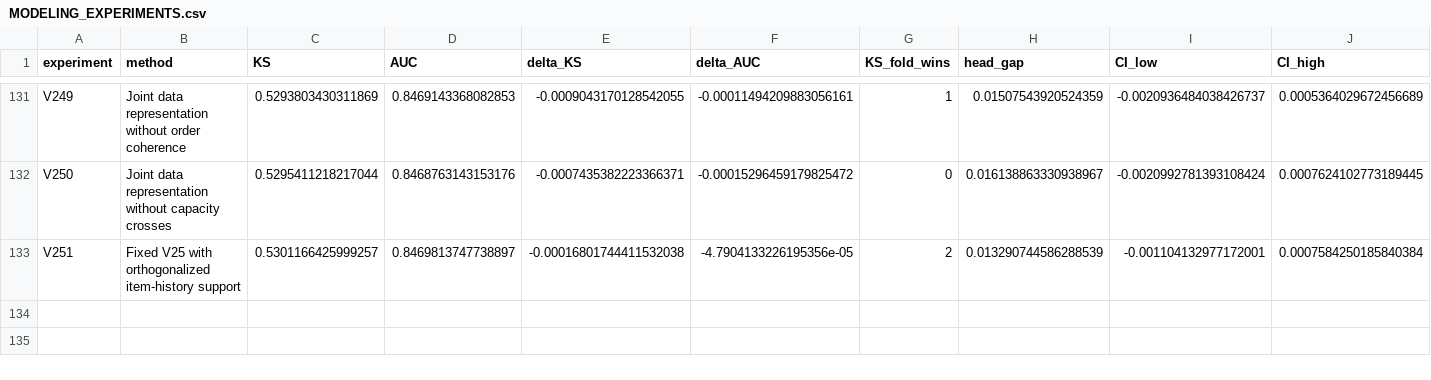
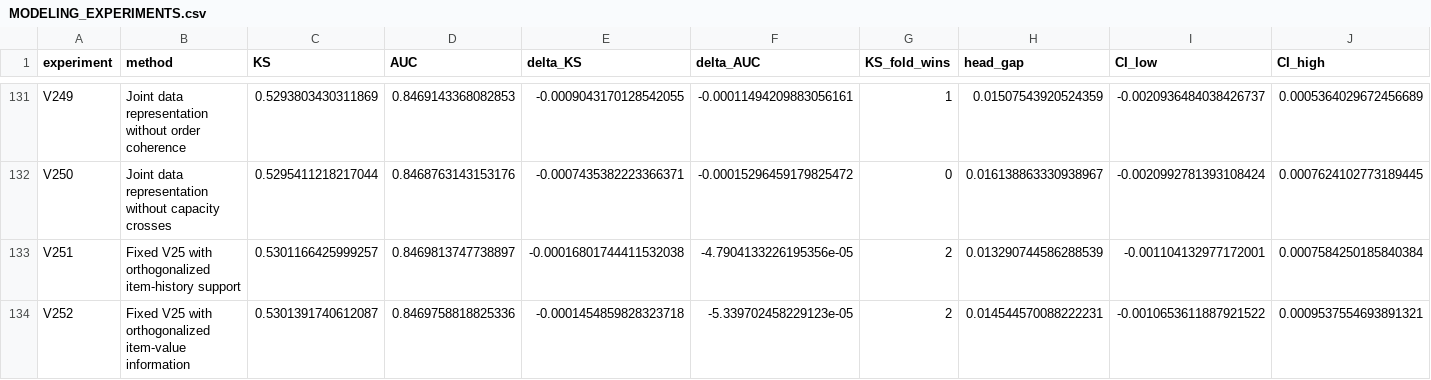
Before and after one commit to TaqiyudinMiftah/Logika, a CSV file: insight/adit/v25_research/v7/modeling/reports/MODELING_EXPERIMENTS.csv, drawn as a sheet; only a part is shown, gaps mark what is left out; rows hold the shown columns only; the diff names each change by its address in the sheet, - before the commit and + after, or states it on an @@ line.

```diff
--- a/insight/adit/v25_research/v7/modeling/reports/MODELING_EXPERIMENTS.csv
+++ b/insight/adit/v25_research/v7/modeling/reports/MODELING_EXPERIMENTS.csv
+row 134: V252 | Fixed V25 with orthogonalized item-value information | 0.5301391740612087 | 0.8469758818825336 | -0.0001454859828323718 | -5.339702458229123e-05 | 2 | 0.014544570088222231 | -0.0010653611887921522 | 0.0009537554693891321
```
Also changed, not shown: insight/adit/v25_research/EXPERIMENTS.csv, 27 other files.
